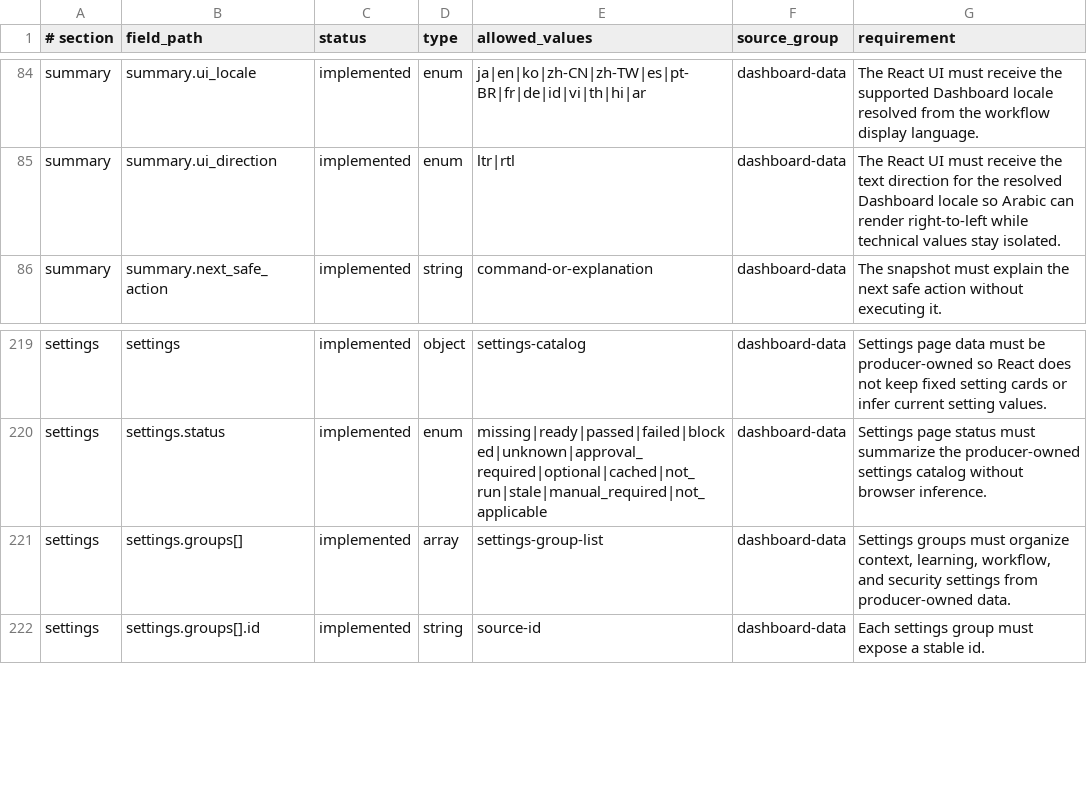
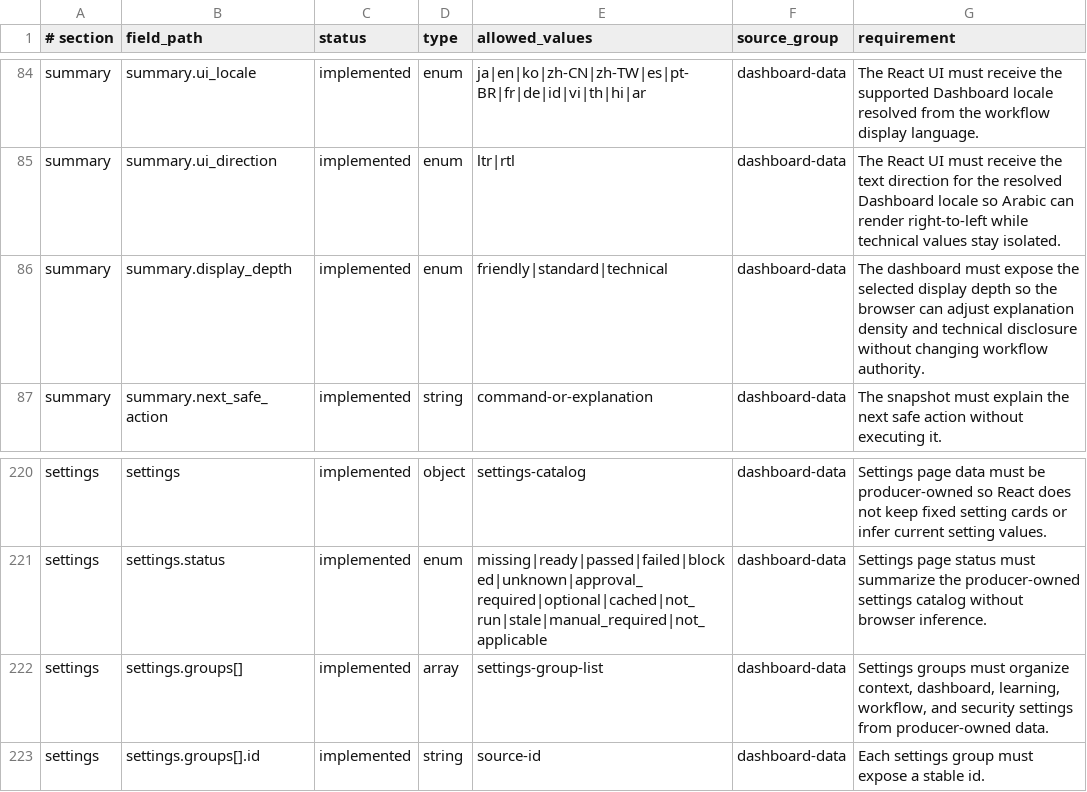
Before and after one commit to xxxMasahiro/ai-driven-development-lesson, a TSV file: docs/workflow/DASHBOARD_DATA_SCHEMA.tsv, drawn as a sheet; only a part is shown, gaps mark what is left out.

```diff
--- a/docs/workflow/DASHBOARD_DATA_SCHEMA.tsv
+++ b/docs/workflow/DASHBOARD_DATA_SCHEMA.tsv
@@ -85,2 +85,3 @@ summary	summary.ui_locale	implemented	enum	ja|en|ko|zh-CN|zh-TW|es|pt-BR|fr|de|i
 summary	summary.ui_direction	implemented	enum	ltr|rtl	dashboard-data	The React UI must receive the text direction for the resolved Dashboard locale so Arabic can render right-to-left while technical values stay isolated.
+summary	summary.display_depth	implemented	enum	friendly|standard|technical	dashboard-data	The dashboard must expose the selected display depth so the browser can adjust explanation density and technical disclosure without changing workflow authority.
 summary	summary.next_safe_action	implemented	string	command-or-explanation	dashboard-data	The snapshot must explain the next safe action without executing it.
@@ -220,3 +221,3 @@ settings	settings	implemented	object	settings-catalog	dashboard-data	Settings pa
 settings	settings.status	implemented	enum	missing|ready|passed|failed|blocked|unknown|approval_required|optional|cached|not_run|stale|manual_required|not_applicable	dashboard-data	Settings page status must summarize the producer-owned settings catalog without browser inference.
-settings	settings.groups[]	implemented	array	settings-group-list	dashboard-data	Settings groups must organize context, learning, workflow, and security settings from producer-owned data.
+settings	settings.groups[]	implemented	array	settings-group-list	dashboard-data	Settings groups must organize context, dashboard, learning, workflow, and security settings from producer-owned data.
 settings	settings.groups[].id	implemented	string	source-id	dashboard-data	Each settings group must expose a stable id.
```
Also changed, not shown: docs/workflow/AS_BUILT_SYNC_CONTRACT.tsv, docs/workflow/TEST_PLAN_MANIFEST.tsv, 19 other files.
